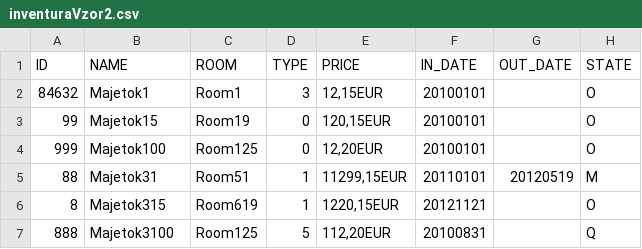
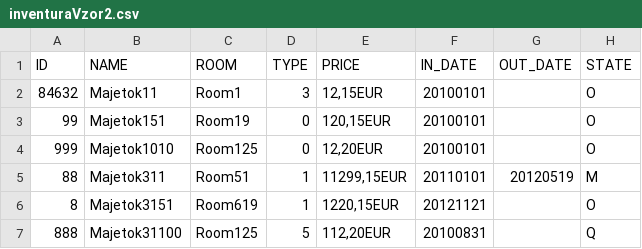
Before and after one commit to JanSimonides/Springboot, a CSV file: src/main/resources/Files/inventuraVzor2.csv, drawn as a sheet.

```diff
--- a/src/main/resources/Files/inventuraVzor2.csv
+++ b/src/main/resources/Files/inventuraVzor2.csv
@@ -1,7 +1,7 @@
 ID;NAME;ROOM;TYPE;PRICE;IN_DATE;OUT_DATE;STATE
-84632;Majetok1;Room1;3;12,15EUR;20100101;;O
-99;Majetok15;Room19;0;120,15EUR;20100101;;O
-999;Majetok100;Room125;0;12,20EUR;20100101;;O
-88;Majetok31;Room51;1;11299,15EUR;20110101;20120519;M
-8;Majetok315;Room619;1;1220,15EUR;20121121;;O
-888;Majetok3100;Room125;5;112,20EUR;20100831;;Q
+84632;Majetok11;Room1;3;12,15EUR;20100101;;O
+99;Majetok151;Room19;0;120,15EUR;20100101;;O
+999;Majetok1010;Room125;0;12,20EUR;20100101;;O
+88;Majetok311;Room51;1;11299,15EUR;20110101;20120519;M
+8;Majetok3151;Room619;1;1220,15EUR;20121121;;O
+888;Majetok31100;Room125;5;112,20EUR;20100831;;Q
```
Also changed, not shown: 18 other files.
